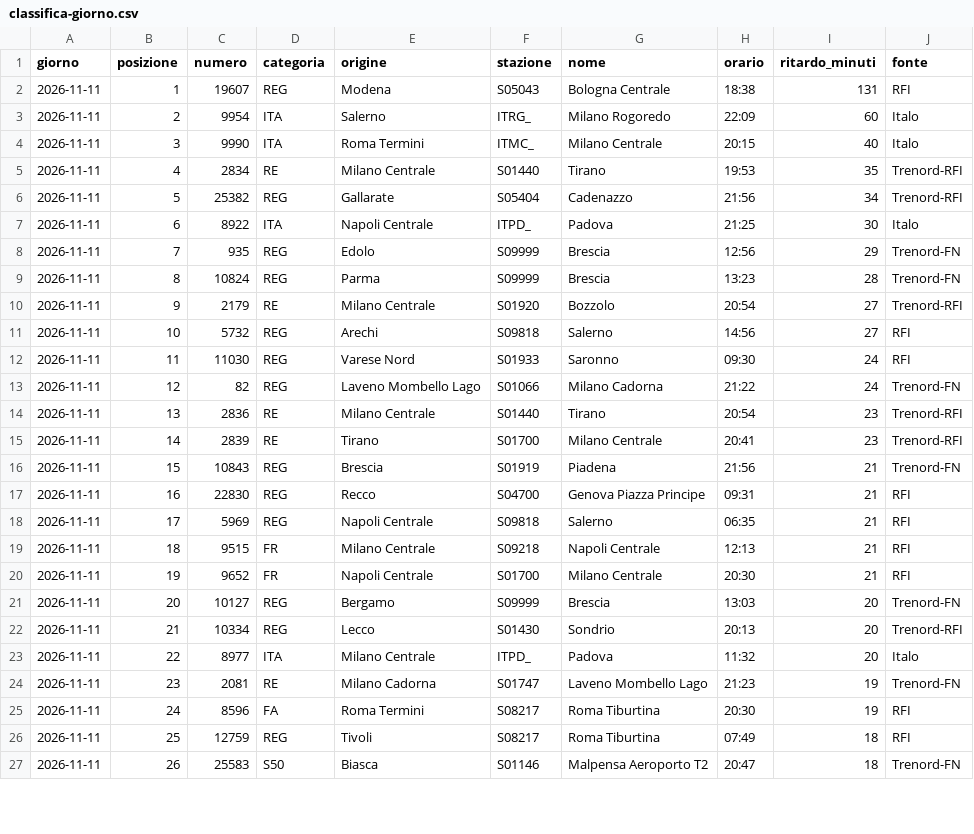
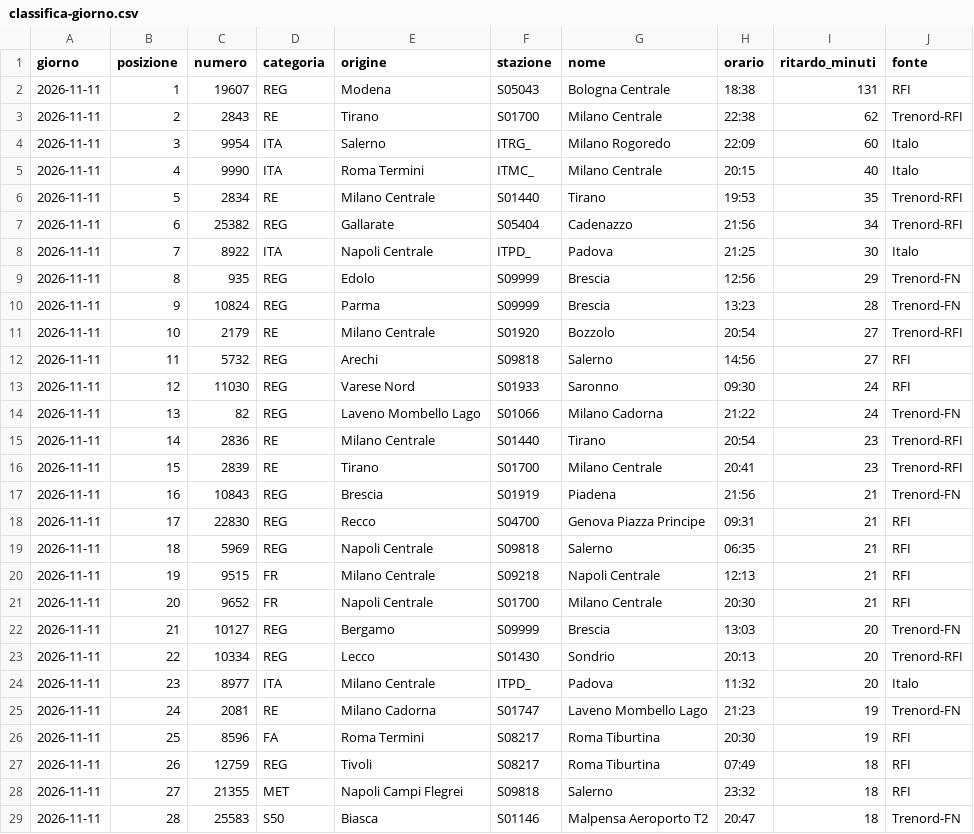
Before and after one commit to MJ83-collab/Binario-app, a CSV file: storico/classifica-giorno.csv, drawn as a sheet; only a part is shown; the diff covers the shown part only.

```diff
--- a/storico/classifica-giorno.csv
+++ b/storico/classifica-giorno.csv
@@ -2,26 +2,28 @@ giorno;posizione;numero;categoria;origine;stazione;nome;orario;ritardo_minuti;fo
 2026-11-11;1;19607;REG;Modena;S05043;Bologna Centrale;18:38;131;RFI
-2026-11-11;2;9954;ITA;Salerno;ITRG_;Milano Rogoredo;22:09;60;Italo
-2026-11-11;3;9990;ITA;Roma Termini;ITMC_;Milano Centrale;20:15;40;Italo
-2026-11-11;4;2834;RE;Milano Centrale;S01440;Tirano;19:53;35;Trenord-RFI
-2026-11-11;5;25382;REG;Gallarate;S05404;Cadenazzo;21:56;34;Trenord-RFI
-2026-11-11;6;8922;ITA;Napoli Centrale;ITPD_;Padova;21:25;30;Italo
-2026-11-11;7;935;REG;Edolo;S09999;Brescia;12:56;29;Trenord-FN
-2026-11-11;8;10824;REG;Parma;S09999;Brescia;13:23;28;Trenord-FN
-2026-11-11;9;2179;RE;Milano Centrale;S01920;Bozzolo;20:54;27;Trenord-RFI
-2026-11-11;10;5732;REG;Arechi;S09818;Salerno;14:56;27;RFI
-2026-11-11;11;11030;REG;Varese Nord;S01933;Saronno;09:30;24;RFI
-2026-11-11;12;82;REG;Laveno Mombello Lago;S01066;Milano Cadorna;21:22;24;Trenord-FN
-2026-11-11;13;2836;RE;Milano Centrale;S01440;Tirano;20:54;23;Trenord-RFI
-2026-11-11;14;2839;RE;Tirano;S01700;Milano Centrale;20:41;23;Trenord-RFI
-2026-11-11;15;10843;REG;Brescia;S01919;Piadena;21:56;21;Trenord-FN
-2026-11-11;16;22830;REG;Recco;S04700;Genova Piazza Principe;09:31;21;RFI
-2026-11-11;17;5969;REG;Napoli Centrale;S09818;Salerno;06:35;21;RFI
-2026-11-11;18;9515;FR;Milano Centrale;S09218;Napoli Centrale;12:13;21;RFI
-2026-11-11;19;9652;FR;Napoli Centrale;S01700;Milano Centrale;20:30;21;RFI
-2026-11-11;20;10127;REG;Bergamo;S09999;Brescia;13:03;20;Trenord-FN
-2026-11-11;21;10334;REG;Lecco;S01430;Sondrio;20:13;20;Trenord-RFI
-2026-11-11;22;8977;ITA;Milano Centrale;ITPD_;Padova;11:32;20;Italo
-2026-11-11;23;2081;RE;Milano Cadorna;S01747;Laveno Mombello Lago;21:23;19;Trenord-FN
-2026-11-11;24;8596;FA;Roma Termini;S08217;Roma Tiburtina;20:30;19;RFI
-2026-11-11;25;12759;REG;Tivoli;S08217;Roma Tiburtina;07:49;18;RFI
-2026-11-11;26;25583;S50;Biasca;S01146;Malpensa Aeroporto T2;20:47;18;Trenord-FN
+2026-11-11;2;2843;RE;Tirano;S01700;Milano Centrale;22:38;62;Trenord-RFI
+2026-11-11;3;9954;ITA;Salerno;ITRG_;Milano Rogoredo;22:09;60;Italo
+2026-11-11;4;9990;ITA;Roma Termini;ITMC_;Milano Centrale;20:15;40;Italo
+2026-11-11;5;2834;RE;Milano Centrale;S01440;Tirano;19:53;35;Trenord-RFI
+2026-11-11;6;25382;REG;Gallarate;S05404;Cadenazzo;21:56;34;Trenord-RFI
+2026-11-11;7;8922;ITA;Napoli Centrale;ITPD_;Padova;21:25;30;Italo
+2026-11-11;8;935;REG;Edolo;S09999;Brescia;12:56;29;Trenord-FN
+2026-11-11;9;10824;REG;Parma;S09999;Brescia;13:23;28;Trenord-FN
+2026-11-11;10;2179;RE;Milano Centrale;S01920;Bozzolo;20:54;27;Trenord-RFI
+2026-11-11;11;5732;REG;Arechi;S09818;Salerno;14:56;27;RFI
+2026-11-11;12;11030;REG;Varese Nord;S01933;Saronno;09:30;24;RFI
+2026-11-11;13;82;REG;Laveno Mombello Lago;S01066;Milano Cadorna;21:22;24;Trenord-FN
+2026-11-11;14;2836;RE;Milano Centrale;S01440;Tirano;20:54;23;Trenord-RFI
+2026-11-11;15;2839;RE;Tirano;S01700;Milano Centrale;20:41;23;Trenord-RFI
+2026-11-11;16;10843;REG;Brescia;S01919;Piadena;21:56;21;Trenord-FN
+2026-11-11;17;22830;REG;Recco;S04700;Genova Piazza Principe;09:31;21;RFI
+2026-11-11;18;5969;REG;Napoli Centrale;S09818;Salerno;06:35;21;RFI
+2026-11-11;19;9515;FR;Milano Centrale;S09218;Napoli Centrale;12:13;21;RFI
+2026-11-11;20;9652;FR;Napoli Centrale;S01700;Milano Centrale;20:30;21;RFI
+2026-11-11;21;10127;REG;Bergamo;S09999;Brescia;13:03;20;Trenord-FN
+2026-11-11;22;10334;REG;Lecco;S01430;Sondrio;20:13;20;Trenord-RFI
+2026-11-11;23;8977;ITA;Milano Centrale;ITPD_;Padova;11:32;20;Italo
+2026-11-11;24;2081;RE;Milano Cadorna;S01747;Laveno Mombello Lago;21:23;19;Trenord-FN
+2026-11-11;25;8596;FA;Roma Termini;S08217;Roma Tiburtina;20:30;19;RFI
+2026-11-11;26;12759;REG;Tivoli;S08217;Roma Tiburtina;07:49;18;RFI
+2026-11-11;27;21355;MET;Napoli Campi Flegrei;S09818;Salerno;23:32;18;RFI
+2026-11-11;28;25583;S50;Biasca;S01146;Malpensa Aeroporto T2;20:47;18;Trenord-FN
```
Also changed, not shown: 2 removed rows and 2 edited cells elsewhere in this file, storico/giorni/2026-11-11.csv, storico/giorni/2026-11-12.csv, 3 other files.
